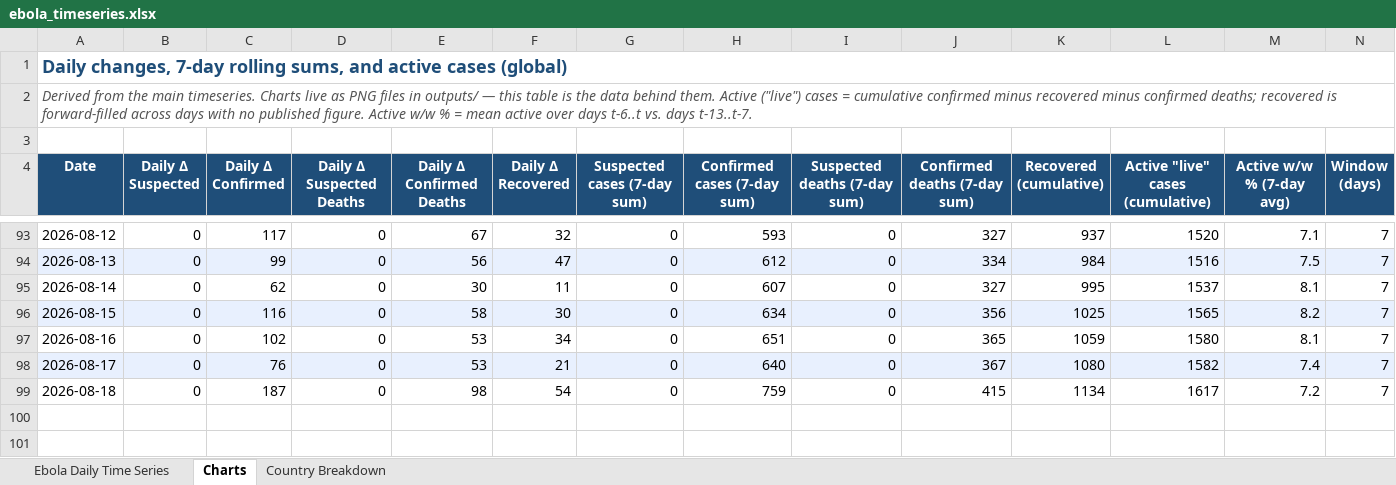
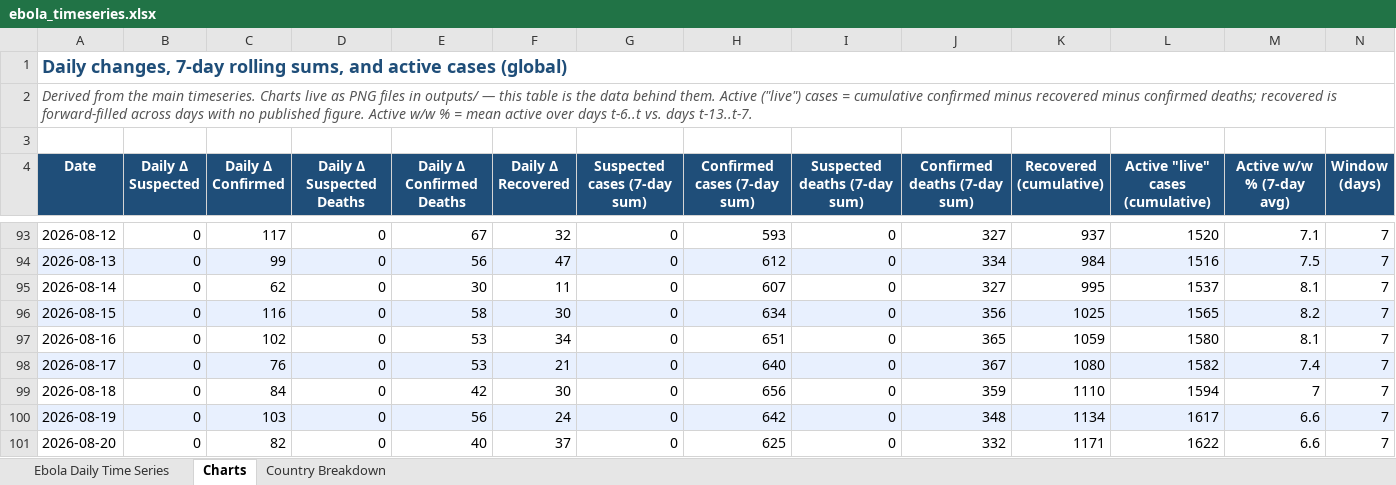
Before and after one commit to webbegole/ebola-bundibugyo-tracker-2026, an Excel workbook: outputs/ebola_timeseries.xlsx, sheet Charts, drawn as a sheet; only a part is shown, gaps mark what is left out; values as stored, in another font and other column widths than the file's, no borders; the diff names each change by its address in the sheet, - before the commit and + after, or states it on an @@ line.

Commit message:
Daily update 2026-08-21: INSP daily SitRep adopted as primary; 18 Aug re-seated, 19 and 20 Aug added

```diff
--- a/outputs/ebola_timeseries.xlsx (sheet Charts)
+++ b/outputs/ebola_timeseries.xlsx (sheet Charts)
-C99 (Daily Δ Confirmed): 187
+C99 (Daily Δ Confirmed): 84
-E99 (Daily Δ Confirmed Deaths): 98
+E99 (Daily Δ Confirmed Deaths): 42
-F99 (Daily Δ Recovered): 54
+F99 (Daily Δ Recovered): 30
-H99 (Confirmed cases (7-day sum)): 759
+H99 (Confirmed cases (7-day sum)): 656
-J99 (Confirmed deaths (7-day sum)): 415
+J99 (Confirmed deaths (7-day sum)): 359
-K99 (Recovered (cumulative)): 1134
+K99 (Recovered (cumulative)): 1110
-L99 (Active "live" cases (cumulative)): 1617
+L99 (Active "live" cases (cumulative)): 1594
-M99 (Active w/w % (7-day avg)): 7.2
+M99 (Active w/w % (7-day avg)): 7
+row 100: 2026-08-19 | 0 | 103 | 0 | 56 | 24 | 0 | 642 | 0 | 348 | 1134 | 1617 | 6.6 | 7
+row 101: 2026-08-20 | 0 | 82 | 0 | 40 | 37 | 0 | 625 | 0 | 332 | 1171 | 1622 | 6.6 | 7
```
Also changed, not shown: sheet Country Breakdown, sheet Ebola Daily Time Series, 8 other files.
